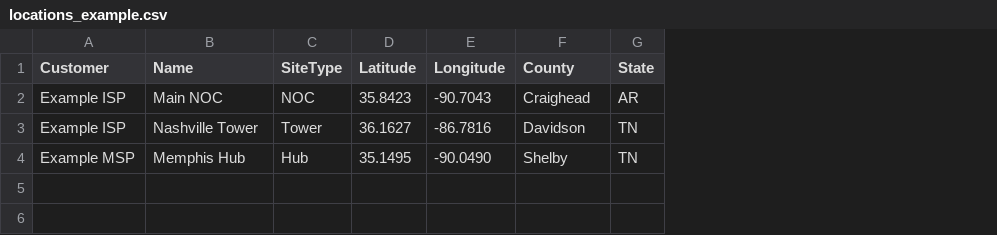
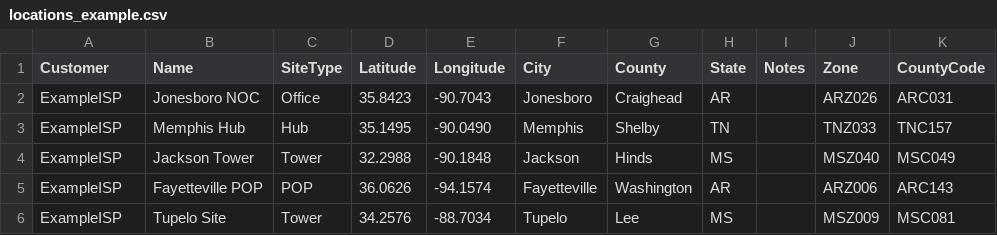
Before and after one commit to ODST-Aaron/nws-realtime-alerts, a CSV file: locations_example.csv, drawn as a sheet; removed rows and columns are numbered as before the commit, all else as after; the diff names each change by its address in the sheet, - before the commit and + after, or states it on an @@ line.

Commit message:
v1.2.0 - CountyCode fallback, Special Weather Statement, adaptive embeds, startup active alert check

```diff
--- a/locations_example.csv
+++ b/locations_example.csv
+column F (City), rows 2-3: Jonesboro | Memphis
+column I (Notes), empty
+column J (Zone), rows 2-3: ARZ026 | TNZ033
+column K (CountyCode), rows 2-3: ARC031 | TNC157
-A2 (Customer): Example ISP
+A2 (Customer): ExampleISP
-B2 (Name): Main NOC
+B2 (Name): Jonesboro NOC
-C2 (SiteType): NOC
+C2 (SiteType): Office
-row 3: Example ISP | Nashville Tower | Tower | 36.1627 | -86.7816 | Davidson | TN
-A3 (Customer): Example MSP
+A3 (Customer): ExampleISP
+row 4: ExampleISP | Jackson Tower | Tower | 32.2988 | -90.1848 | Jackson | Hinds | MS |  | MSZ040 | MSC049
+row 5: ExampleISP | Fayetteville POP | POP | 36.0626 | -94.1574 | Fayetteville | Washington | AR |  | ARZ006 | ARC143
+row 6: ExampleISP | Tupelo Site | Tower | 34.2576 | -88.7034 | Tupelo | Lee | MS |  | MSZ009 | MSC081
```
Also changed, not shown: 4 other files.
